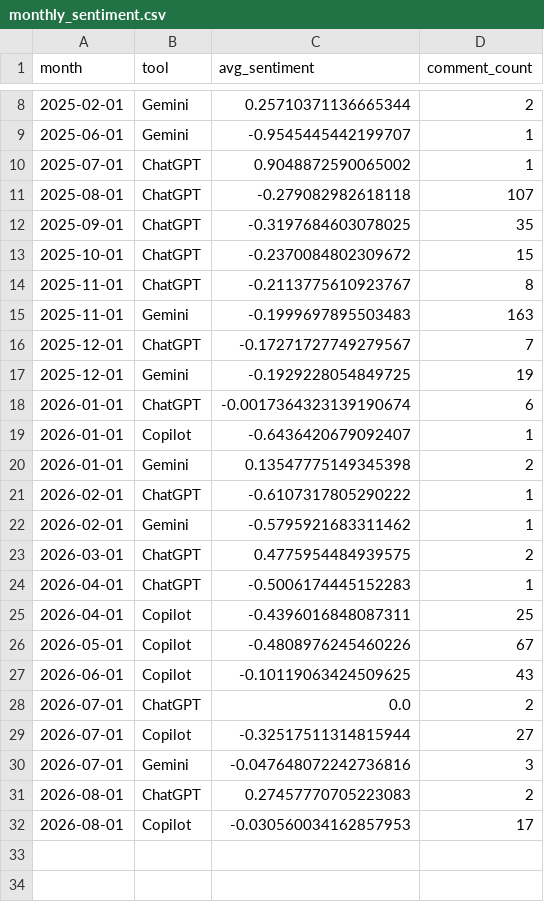
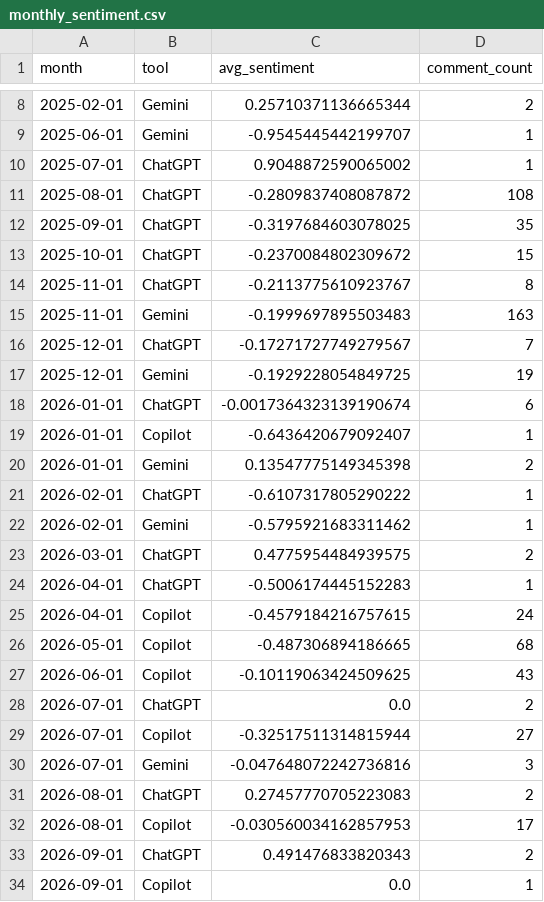
Before and after one commit to abdulla-cc/yt-sentiment-tracker, a CSV file: data/monthly_sentiment.csv, drawn as a sheet; only a part is shown, gaps mark what is left out.

```diff
--- a/data/monthly_sentiment.csv
+++ b/data/monthly_sentiment.csv
@@ -10,3 +10,3 @@ month,tool,avg_sentiment,comment_count
 2025-07-01,ChatGPT,0.9048872590065002,1
-2025-08-01,ChatGPT,-0.279082982618118,107
+2025-08-01,ChatGPT,-0.2809837408087872,108
 2025-09-01,ChatGPT,-0.3197684603078025,35
@@ -24,4 +24,4 @@ month,tool,avg_sentiment,comment_count
 2026-04-01,ChatGPT,-0.5006174445152283,1
-2026-04-01,Copilot,-0.4396016848087311,25
-2026-05-01,Copilot,-0.4808976245460226,67
+2026-04-01,Copilot,-0.4579184216757615,24
+2026-05-01,Copilot,-0.487306894186665,68
 2026-06-01,Copilot,-0.10119063424509625,43
@@ -32 +32,3 @@ month,tool,avg_sentiment,comment_count
 2026-08-01,Copilot,-0.030560034162857953,17
+2026-09-01,ChatGPT,0.491476833820343,2
+2026-09-01,Copilot,0.0,1
```
